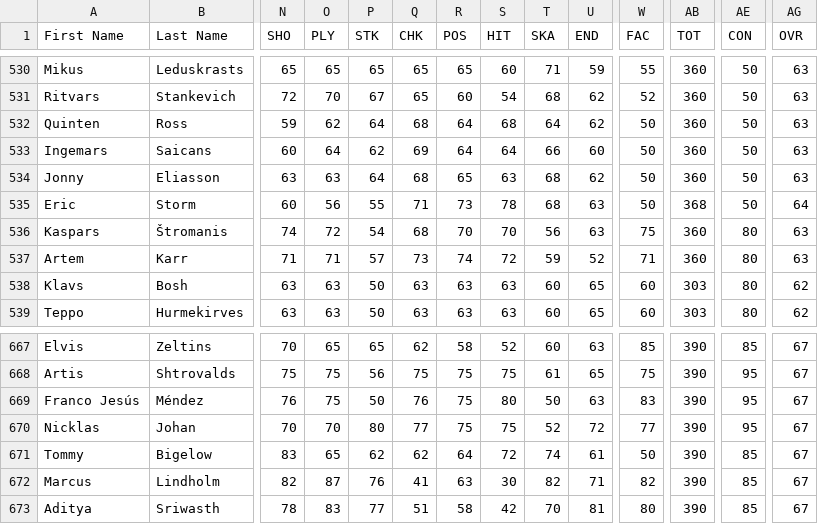
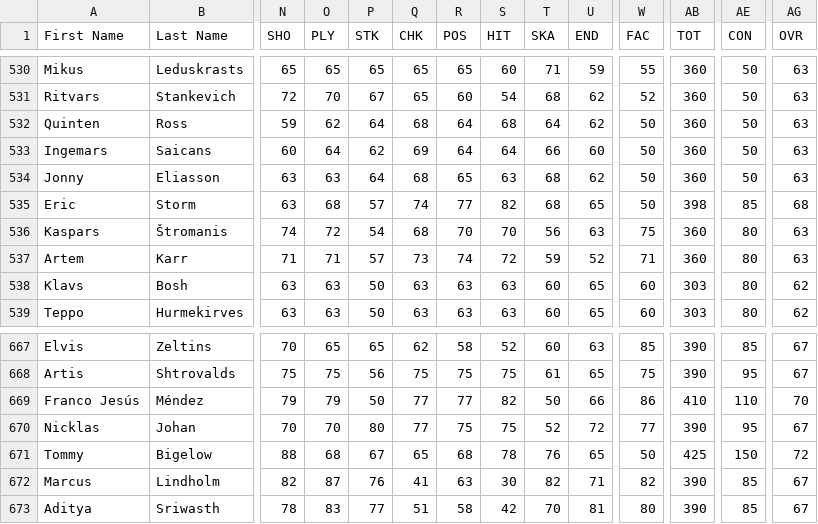
Before and after one commit to TBNBESL/besls4, a CSV file: trunk/Customization/players.csv, drawn as a sheet; only a part is shown, gaps mark what is left out; the diff covers the shown part only; the diff names each change by its address in the sheet, - before the commit and + after, or states it on an @@ line.

```diff
--- a/trunk/Customization/players.csv
+++ b/trunk/Customization/players.csv
-N535 (SHO): 60
+N535 (SHO): 63
-O535 (PLY): 56
+O535 (PLY): 68
-P535 (STK): 55
+P535 (STK): 57
-Q535 (CHK): 71
+Q535 (CHK): 74
-R535 (POS): 73
+R535 (POS): 77
-S535 (HIT): 78
+S535 (HIT): 82
-U535 (END): 63
+U535 (END): 65
-AB535 (TOT): 368
+AB535 (TOT): 398
-AE535 (CON): 50
+AE535 (CON): 85
-AG535 (OVR): 64
+AG535 (OVR): 68
-N669 (SHO): 76
+N669 (SHO): 79
-O669 (PLY): 75
+O669 (PLY): 79
-Q669 (CHK): 76
+Q669 (CHK): 77
-R669 (POS): 75
+R669 (POS): 77
-S669 (HIT): 80
+S669 (HIT): 82
-U669 (END): 63
+U669 (END): 66
-W669 (FAC): 83
+W669 (FAC): 86
-AB669 (TOT): 390
+AB669 (TOT): 410
-AE669 (CON): 95
+AE669 (CON): 110
-AG669 (OVR): 67
+AG669 (OVR): 70
-N671 (SHO): 83
+N671 (SHO): 88
-O671 (PLY): 65
+O671 (PLY): 68
-P671 (STK): 62
+P671 (STK): 67
-Q671 (CHK): 62
+Q671 (CHK): 65
-R671 (POS): 64
+R671 (POS): 68
-S671 (HIT): 72
+S671 (HIT): 78
-T671 (SKA): 74
+T671 (SKA): 76
-U671 (END): 61
+U671 (END): 65
-AB671 (TOT): 390
+AB671 (TOT): 425
-AE671 (CON): 85
+AE671 (CON): 150
-AG671 (OVR): 67
+AG671 (OVR): 72
```
Also changed, not shown: 40 edited cells elsewhere in this file, 1 other file.
